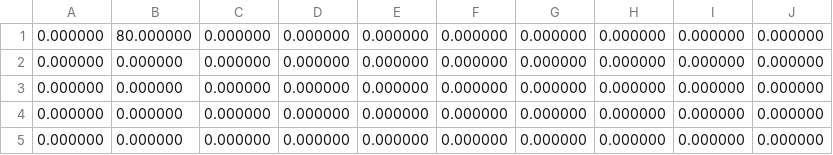
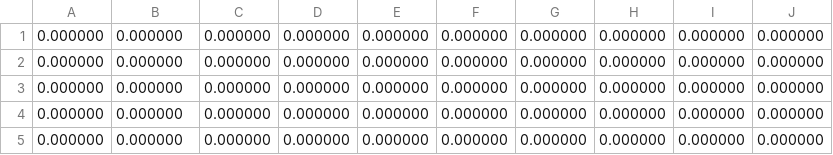
Before and after one commit to haraisao/denso_ipc8_sample, a CSV file: config/float_val.csv, drawn as a sheet.

```diff
--- a/config/float_val.csv
+++ b/config/float_val.csv
@@ -1,2 +1,2 @@
-0.000000,80.000000,0.000000,0.000000,0.000000,0.000000,0.000000,0.000000,0.000000,0.000000,
+0.000000,0.000000,0.000000,0.000000,0.000000,0.000000,0.000000,0.000000,0.000000,0.000000,
 0.000000,0.000000,0.000000,0.000000,0.000000,0.000000,0.000000,0.000000,0.000000,0.000000,
```
Also changed, not shown: 3 other files.
